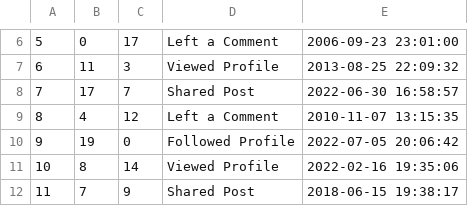
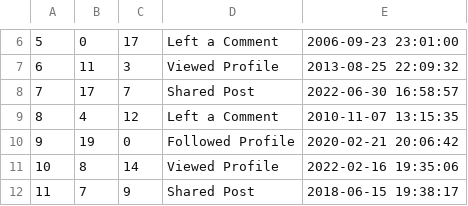
Before and after one commit to glrobinson/Project2BigData, a CSV file: input/access_logs.csv, drawn as a sheet; only a part is shown, gaps mark what is left out.

```diff
--- a/input/access_logs.csv
+++ b/input/access_logs.csv
@@ -9,3 +9,3 @@
 8,4,12,Left a Comment,2010-11-07 13:15:35
-9,19,0,Followed Profile,2022-07-05 20:06:42
+9,19,0,Followed Profile,2020-02-21 20:06:42
 10,8,14,Viewed Profile,2022-02-16 19:35:06
```
Also changed, not shown: 20 other files.
